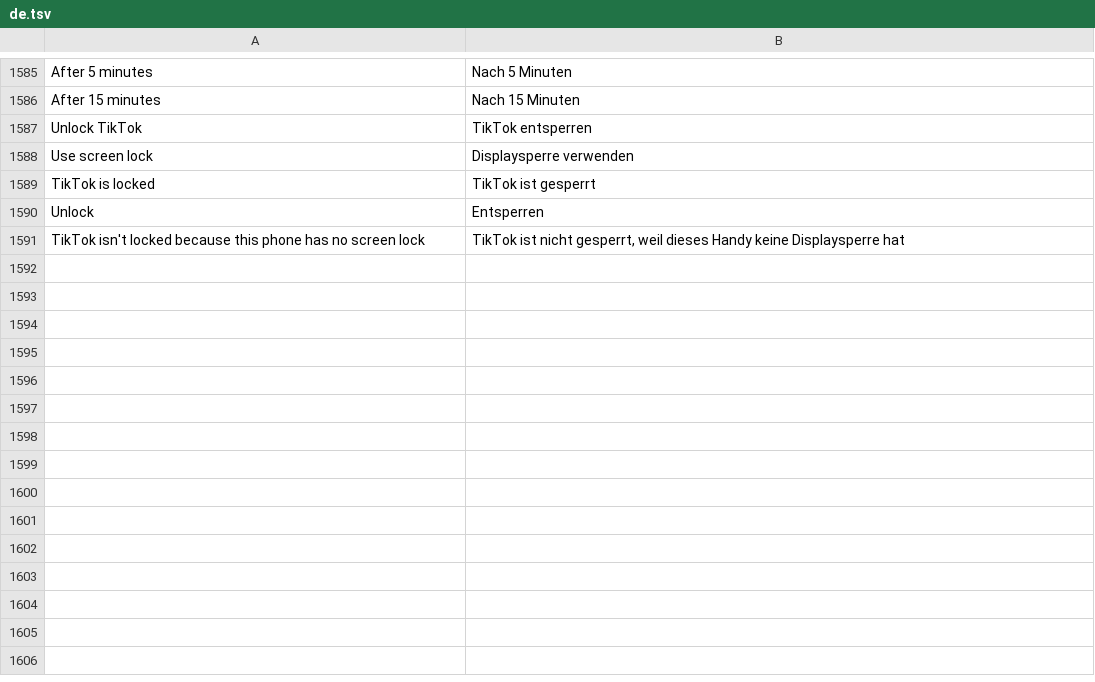
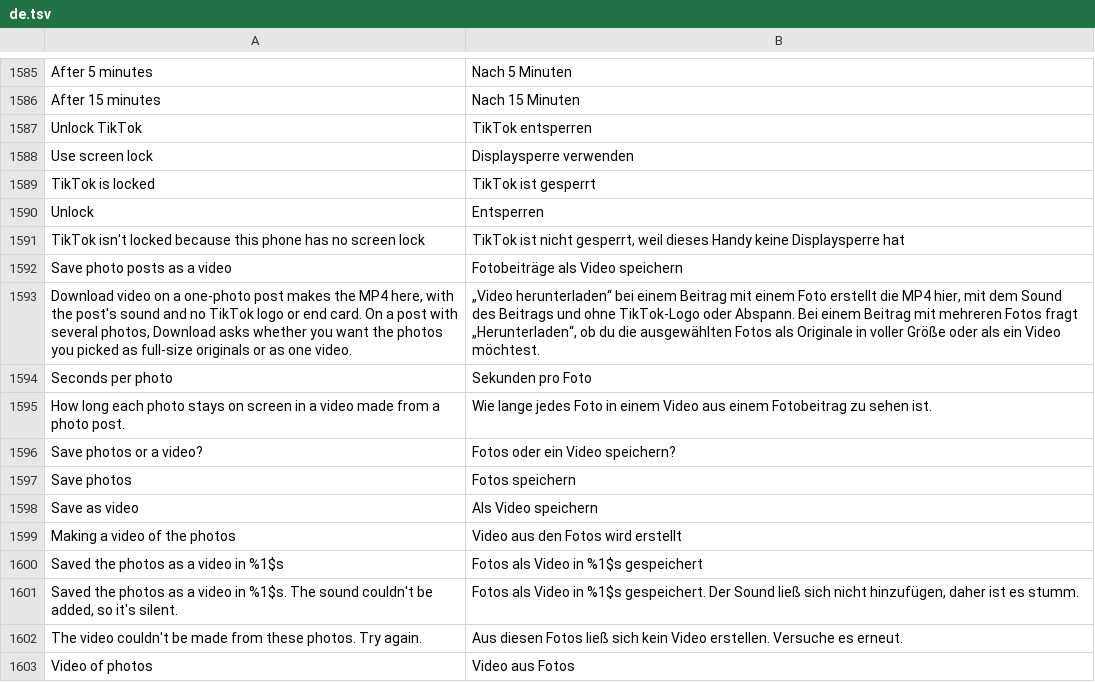
Before and after one commit to SA-SUJON/HushFeed, a TSV file: extensions/tiktok/src/main/l10n/de.tsv, drawn as a sheet; only a part is shown, gaps mark what is left out.

```diff
--- a/extensions/tiktok/src/main/l10n/de.tsv
+++ b/extensions/tiktok/src/main/l10n/de.tsv
@@ -1591 +1591,13 @@ Unlock	Entsperren
 TikTok isn't locked because this phone has no screen lock	TikTok ist nicht gesperrt, weil dieses Handy keine Displaysperre hat
+Save photo posts as a video	Fotobeiträge als Video speichern
+Download video on a one-photo post makes the MP4 here, with the post's sound and no TikTok logo or end card. On a post with several photos, Download asks whether you want the photos you picked as full-size originals or as one video.	„Video herunterladen“ bei einem Beitrag mit einem Foto erstellt die MP4 hier, mit dem Sound des Beitrags und ohne TikTok-Logo oder Abspann. Bei einem Beitrag mit mehreren Fotos fragt „Herunterladen“, ob du die ausgewählten Fotos als Originale in voller Größe oder als ein Video möchtest.
+Seconds per photo	Sekunden pro Foto
+How long each photo stays on screen in a video made from a photo post.	Wie lange jedes Foto in einem Video aus einem Fotobeitrag zu sehen ist.
+Save photos or a video?	Fotos oder ein Video speichern?
+Save photos	Fotos speichern
+Save as video	Als Video speichern
+Making a video of the photos	Video aus den Fotos wird erstellt
+Saved the photos as a video in %1$s	Fotos als Video in %1$s gespeichert
+Saved the photos as a video in %1$s. The sound couldn't be added, so it's silent.	Fotos als Video in %1$s gespeichert. Der Sound ließ sich nicht hinzufügen, daher ist es stumm.
+The video couldn't be made from these photos. Try again.	Aus diesen Fotos ließ sich kein Video erstellen. Versuche es erneut.
+Video of photos	Video aus Fotos
```
Also changed, not shown: extensions/tiktok/src/main/l10n/az.tsv, extensions/tiktok/src/main/l10n/es.tsv, 21 other files.
